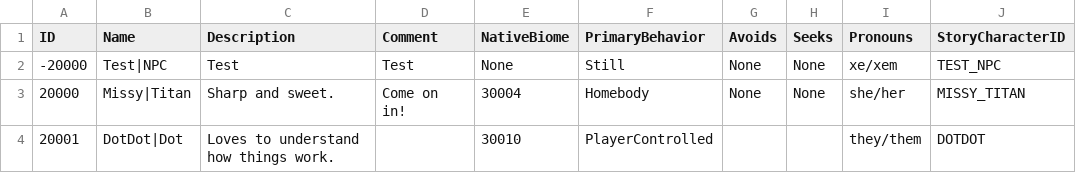
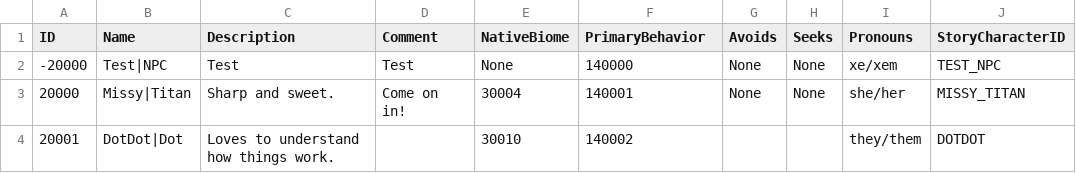
Before and after one commit to mxashlynn/Parquet, a CSV file: Designer/CharacterModels.csv, drawn as a sheet; only a part is shown; the diff names each change by its address in the sheet, - before the commit and + after, or states it on an @@ line.

Commit message:
Updates csv files and unit tests to use IDs instead of Behavior enums.

```diff
--- a/Designer/CharacterModels.csv
+++ b/Designer/CharacterModels.csv
-F2 (PrimaryBehavior): Still
+F2 (PrimaryBehavior): 140000
-F3 (PrimaryBehavior): Homebody
+F3 (PrimaryBehavior): 140001
-F4 (PrimaryBehavior): PlayerControlled
+F4 (PrimaryBehavior): 140002
```
Also changed, not shown: Designer/CritterModels.csv, 4 other files.
